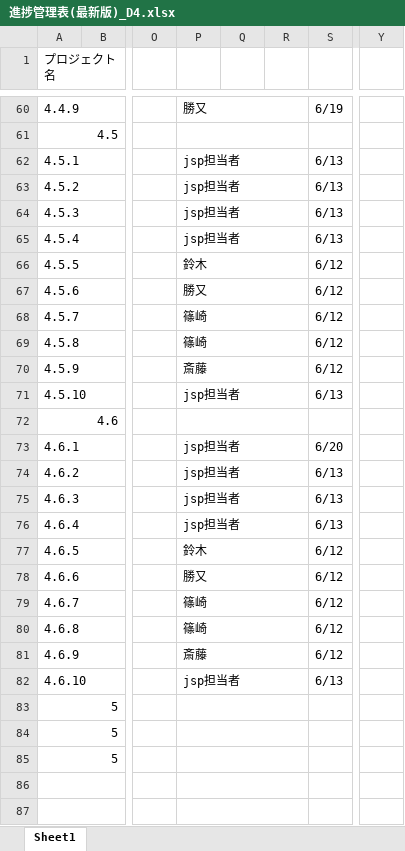
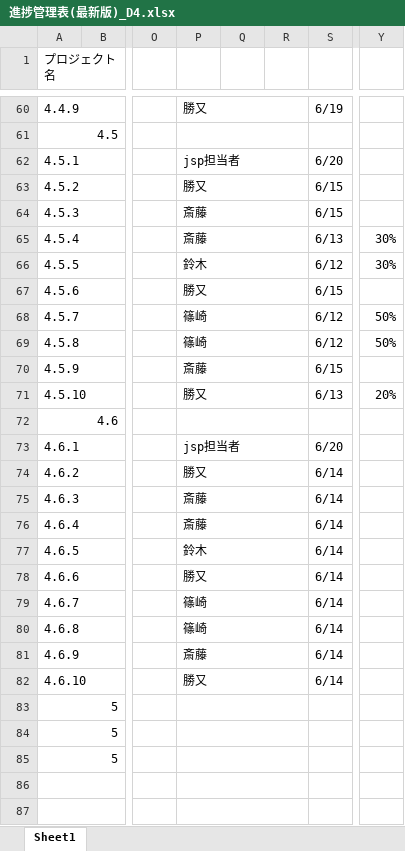
Before and after one commit to dojo2023/D-4, an Excel workbook: doc/D4_ドキュメント/進捗管理表(最新版)_D4.xlsx, sheet Sheet1, drawn as a sheet; only a part is shown, gaps mark what is left out; values as stored, in another font and other column widths than the file's, no cell formats; conditional formats not drawn; the diff covers the shown part only; the diff names each change by its address in the sheet, - before the commit and + after, or states it on an @@ line.

```diff
--- a/doc/D4_ドキュメント/進捗管理表(最新版)_D4.xlsx (sheet Sheet1)
+++ b/doc/D4_ドキュメント/進捗管理表(最新版)_D4.xlsx (sheet Sheet1)
-S62: 6/13
+S62: 6/20
-P63: jsp担当者
+P63: 勝又
-S63:S64: 6/13
+S63:S64: 6/15
-P64:P65: jsp担当者
+P64:P65: 斎藤
-Y65:Y66: (empty)
+Y65:Y66: 30%
-S67: 6/12
+S67: 6/15
-Y68:Y69: (empty)
+Y68:Y69: 50%
-S70: 6/12
+S70: 6/15
-P71: jsp担当者
+P71: 勝又
-Y71: (empty)
+Y71: 20%
-P74: jsp担当者
+P74: 勝又
-S74:S76: 6/13
+S74:S76: 6/14
-P75:P76: jsp担当者
+P75:P76: 斎藤
-S77:S81: 6/12
+S77:S81: 6/14
-P82: jsp担当者
+P82: 勝又
-S82: 6/13
+S82: 6/14
```
Also changed, not shown: 24 edited cells elsewhere in this sheet, cell formats.
